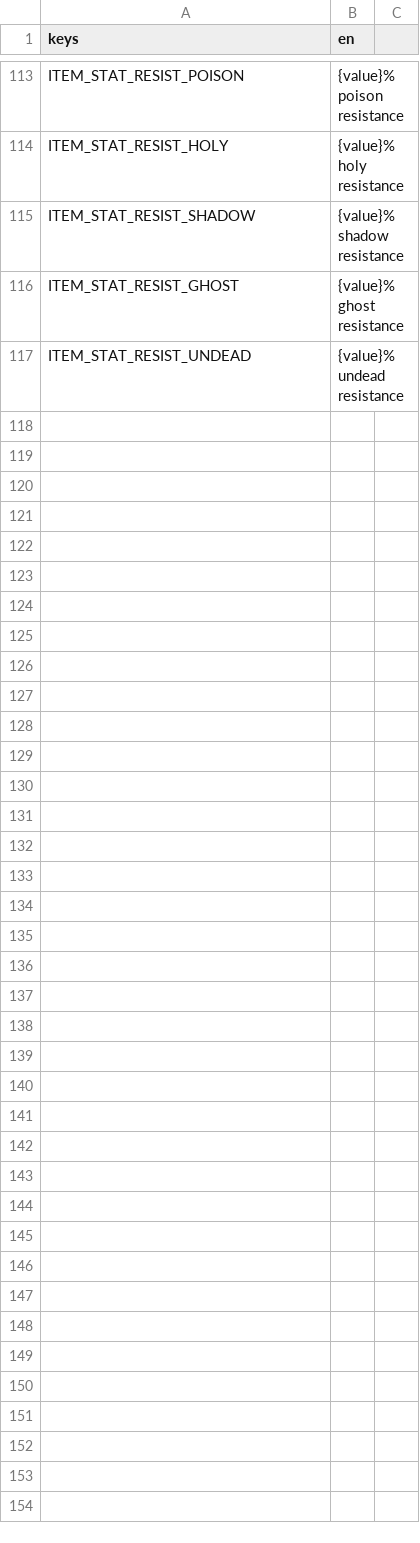
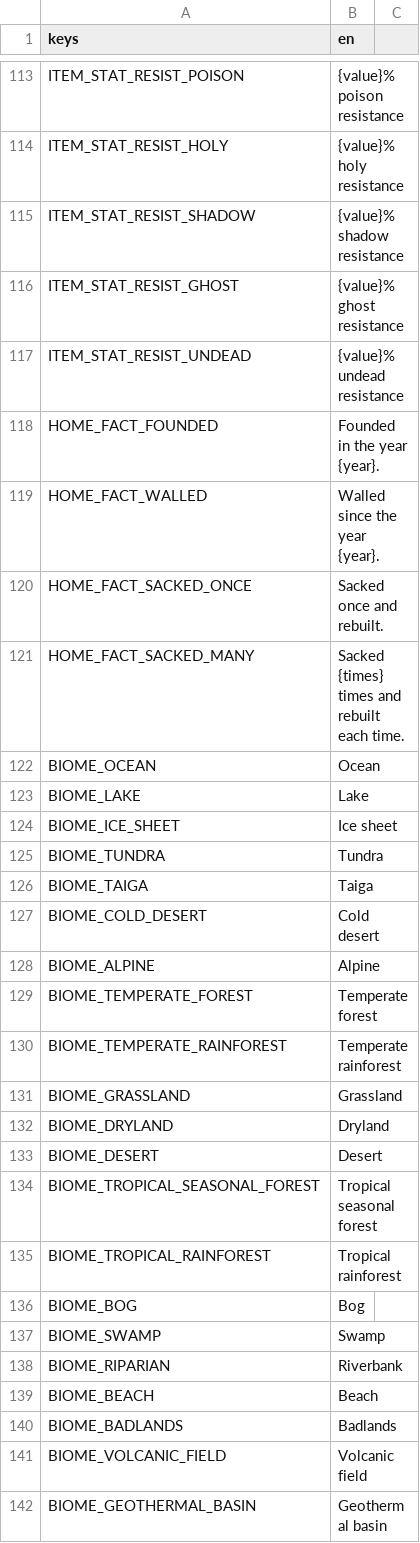
Before and after one commit to tfelix/bestia-behemoth, a CSV file: bestia-client/src/Localization/general.csv, drawn as a sheet; only a part is shown, gaps mark what is left out.

```diff
--- a/bestia-client/src/Localization/general.csv
+++ b/bestia-client/src/Localization/general.csv
@@ -117 +117,26 @@ ITEM_STAT_RESIST_GHOST,{value}% ghost resistance
 ITEM_STAT_RESIST_UNDEAD,{value}% undead resistance
+HOME_FACT_FOUNDED,Founded in the year {year}.
+HOME_FACT_WALLED,Walled since the year {year}.
+HOME_FACT_SACKED_ONCE,Sacked once and rebuilt.
+HOME_FACT_SACKED_MANY,Sacked {times} times and rebuilt each time.
+BIOME_OCEAN,Ocean
+BIOME_LAKE,Lake
+BIOME_ICE_SHEET,Ice sheet
+BIOME_TUNDRA,Tundra
+BIOME_TAIGA,Taiga
+BIOME_COLD_DESERT,Cold desert
+BIOME_ALPINE,Alpine
+BIOME_TEMPERATE_FOREST,Temperate forest
+BIOME_TEMPERATE_RAINFOREST,Temperate rainforest
+BIOME_GRASSLAND,Grassland
+BIOME_DRYLAND,Dryland
+BIOME_DESERT,Desert
+BIOME_TROPICAL_SEASONAL_FOREST,Tropical seasonal forest
+BIOME_TROPICAL_RAINFOREST,Tropical rainforest
+BIOME_BOG,Bog
+BIOME_SWAMP,Swamp
+BIOME_RIPARIAN,Riverbank
+BIOME_BEACH,Beach
+BIOME_BADLANDS,Badlands
+BIOME_VOLCANIC_FIELD,Volcanic field
+BIOME_GEOTHERMAL_BASIN,Geothermal basin
```
Also changed, not shown: 11 other files.
